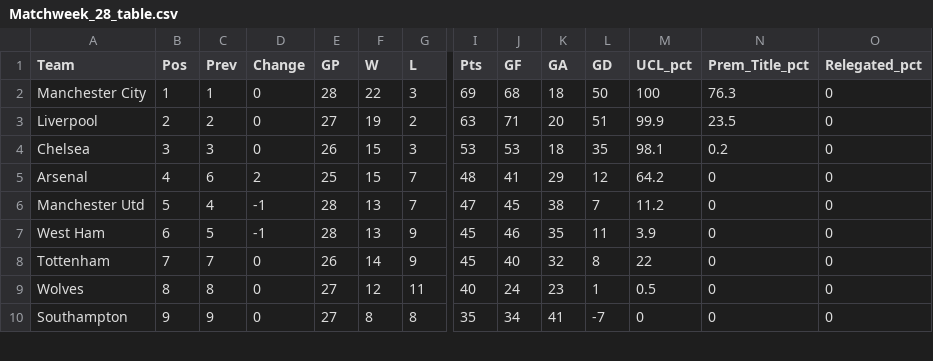
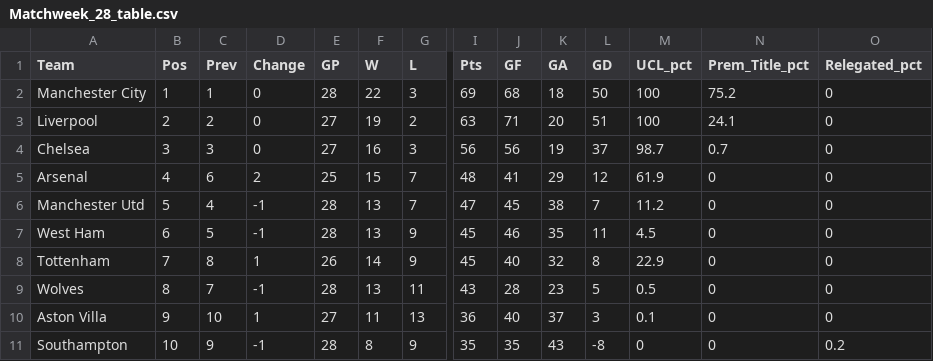
Before and after one commit to weaversd/EPL_2021-2022, a CSV file: current_table_output/Matchweek_28_table.csv, drawn as a sheet; only a part is shown, gaps mark what is left out; addresses are those after the commit; rows hold the shown columns only; the diff covers the shown part only; the diff names each change by its address in the sheet, - before the commit and + after, or states it on an @@ line.

```diff
--- a/current_table_output/Matchweek_28_table.csv
+++ b/current_table_output/Matchweek_28_table.csv
-N2 (Prem_Title_pct): 76.3
+N2 (Prem_Title_pct): 75.2
-M3 (UCL_pct): 99.9
+M3 (UCL_pct): 100
-N3 (Prem_Title_pct): 23.5
+N3 (Prem_Title_pct): 24.1
-E4 (GP): 26
+E4 (GP): 27
-F4 (W): 15
+F4 (W): 16
-I4 (Pts): 53
+I4 (Pts): 56
-J4 (GF): 53
+J4 (GF): 56
-K4 (GA): 18
+K4 (GA): 19
-L4 (GD): 35
+L4 (GD): 37
-M4 (UCL_pct): 98.1
+M4 (UCL_pct): 98.7
-N4 (Prem_Title_pct): 0.2
+N4 (Prem_Title_pct): 0.7
-M5 (UCL_pct): 64.2
+M5 (UCL_pct): 61.9
-M7 (UCL_pct): 3.9
+M7 (UCL_pct): 4.5
-C8 (Prev): 7
+C8 (Prev): 8
-D8 (Change): 0
+D8 (Change): 1
-M8 (UCL_pct): 22
+M8 (UCL_pct): 22.9
-C9 (Prev): 8
+C9 (Prev): 7
-D9 (Change): 0
+D9 (Change): -1
-E9 (GP): 27
+E9 (GP): 28
-F9 (W): 12
+F9 (W): 13
-I9 (Pts): 40
+I9 (Pts): 43
-J9 (GF): 24
+J9 (GF): 28
-L9 (GD): 1
+L9 (GD): 5
+row 10: Aston Villa | 9 | 10 | 1 | 27 | 11 | 13 | 36 | 40 | 37 | 3 | 0.1 | 0 | 0
-B11 (Pos): 9
+B11 (Pos): 10
-D11 (Change): 0
+D11 (Change): -1
-E11 (GP): 27
+E11 (GP): 28
-G11 (L): 8
+G11 (L): 9
-J11 (GF): 34
+J11 (GF): 35
-K11 (GA): 41
+K11 (GA): 43
-L11 (GD): -7
+L11 (GD): -8
-O11 (Relegated_pct): 0
+O11 (Relegated_pct): 0.2
```
Also changed, not shown: 1 removed row and 35 edited cells elsewhere in this file, SPI_tables/Matchweek_28_SPI.csv, 39 other files.
